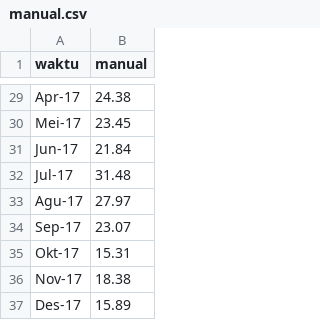
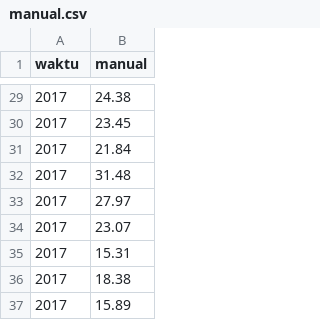
Before and after one commit to rickymubarak/Skripsi, a CSV file: manual.csv, drawn as a sheet; only a part is shown, gaps mark what is left out; the diff covers the shown part only; the diff names each change by its address in the sheet, - before the commit and + after, or states it on an @@ line.

Commit message:
merubah waktu

```diff
--- a/manual.csv
+++ b/manual.csv
-A29 (waktu): Apr-17
+A29 (waktu): 2017
-A30 (waktu): Mei-17
+A30 (waktu): 2017
-A31 (waktu): Jun-17
+A31 (waktu): 2017
-A32 (waktu): Jul-17
+A32 (waktu): 2017
-A33 (waktu): Agu-17
+A33 (waktu): 2017
-A34 (waktu): Sep-17
+A34 (waktu): 2017
-A35 (waktu): Okt-17
+A35 (waktu): 2017
-A36 (waktu): Nov-17
+A36 (waktu): 2017
-A37 (waktu): Des-17
+A37 (waktu): 2017
```
Also changed, not shown: 1 added row, 1 removed row and 26 edited cells elsewhere in this file.
